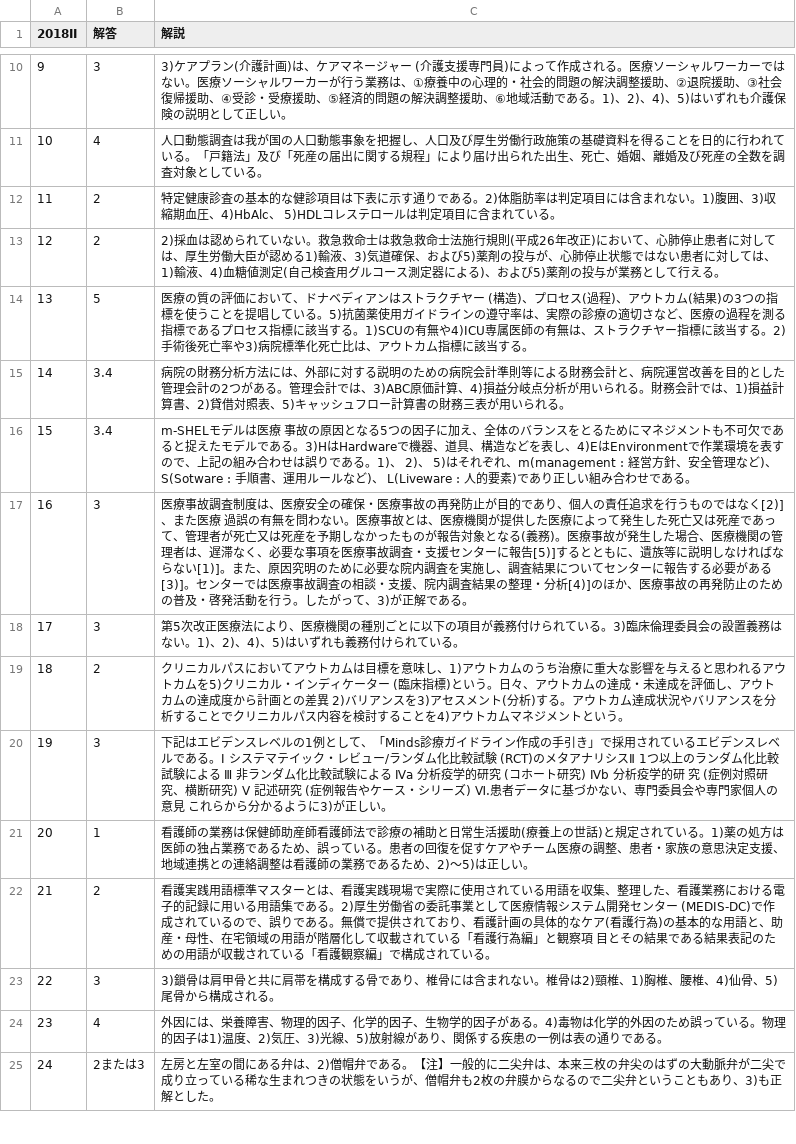
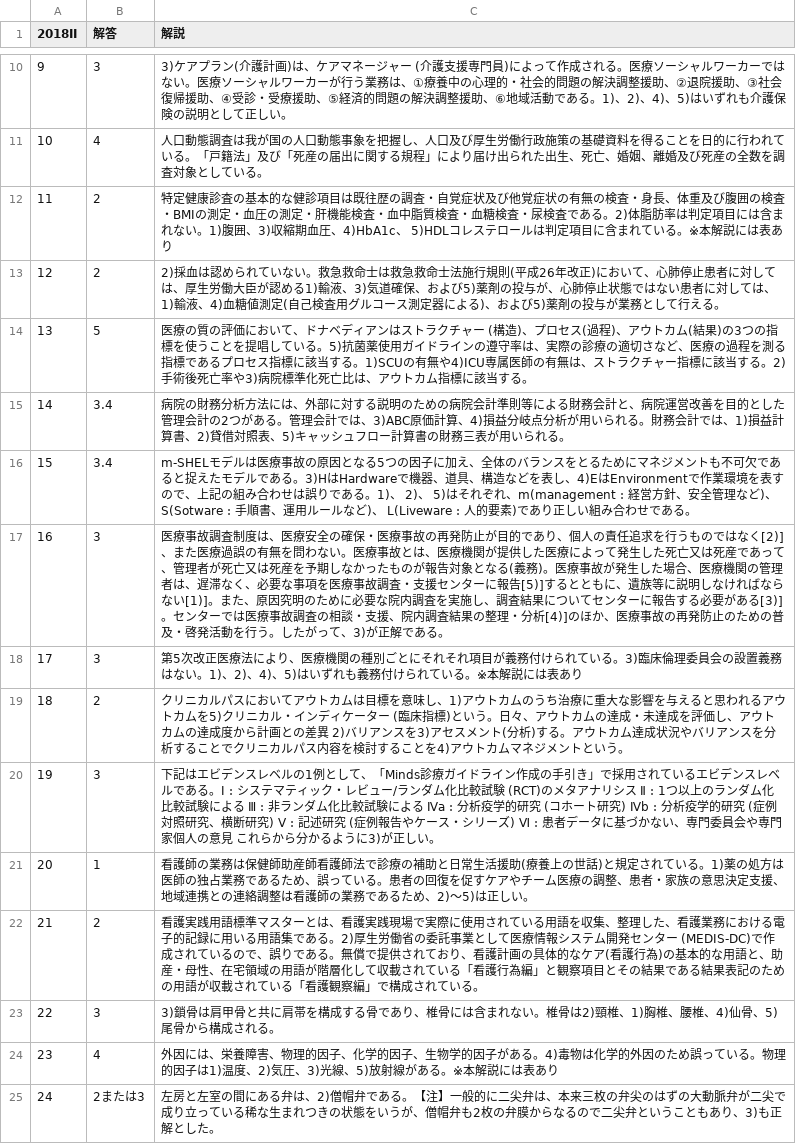
Before and after one commit to DogoShota/HitApp, a CSV file: csv/2018/2018II.解説.csv, drawn as a sheet; only a part is shown, gaps mark what is left out; the diff covers the shown part only.

```diff
--- a/csv/2018/2018II.解説.csv
+++ b/csv/2018/2018II.解説.csv
@@ -11,15 +11,15 @@
 10,4,人口動態調査は我が国の人口動態事象を把握し、人口及び厚生労働行政施策の基礎資料を得ることを日的に行われている。「戸籍法」及び「死産の届出に関する規程」により届け出られた出生、死亡、婚姻、離婚及び死産の全数を調査対象としている。
-11,2,特定健康診査の基本的な健診項目は下表に示す通りである。2)体脂肪率は判定項目には含まれない。1)腹囲、3)収縮期血圧、4)HbAlc、 5)HDLコレステロールは判定項目に含まれている。
+11,2,特定健康診査の基本的な健診項目は既往歴の調査・自覚症状及び他覚症状の有無の検査・身長、体重及び腹囲の検査・BMIの測定・血圧の測定・肝機能検査・血中脂質検査・血糖検査・尿検査である。2)体脂肪率は判定項目には含まれない。1)腹囲、3)収縮期血圧、4)HbA1c、 5)HDLコレステロールは判定項目に含まれている。※本解説には表あり
 12,2,2)採血は認められていない。救急救命士は救急救命士法施行規則(平成26年改正)において、心肺停止患者に対しては、厚生労働大臣が認める1)輸液、3)気道確保、および5)薬剤の投与が、心肺停止状態ではない患者に対しては、1)輸液、4)血糖値測定(自己検査用グルコース測定器による)、および5)薬剤の投与が業務として行える。
-13,5,医療の質の評価において、ドナベディアンはストラクチヤー (構造)、プロセス(過程)、アウトカム(結果)の3つの指標を使うことを提唱している。5)抗菌薬使用ガイドラインの遵守率は、実際の診療の適切さなど、医療の過程を測る指標であるプロセス指標に該当する。1)SCUの有無や4)ICU専属医師の有無は、ストラクチヤー指標に該当する。2)手術後死亡率や3)病院標準化死亡比は、アウトカム指標に該当する。
+13,5,医療の質の評価において、ドナベディアンはストラクチャー (構造)、プロセス(過程)、アウトカム(結果)の3つの指標を使うことを提唱している。5)抗菌薬使用ガイドラインの遵守率は、実際の診療の適切さなど、医療の過程を測る指標であるプロセス指標に該当する。1)SCUの有無や4)ICU専属医師の有無は、ストラクチャー指標に該当する。2)手術後死亡率や3)病院標準化死亡比は、アウトカム指標に該当する。
 14,3.4,病院の財務分析方法には、外部に対する説明のための病院会計準則等による財務会計と、病院運営改善を目的とした管理会計の2つがある。管理会計では、3)ABC原価計算、4)損益分岐点分析が用いられる。財務会計では、1)損益計算書、2)貸借対照表、5)キャッシュフロー計算書の財務三表が用いられる。
-15,3.4,m-SHELモデルは医療 事故の原因となる5つの因子に加え、全体のバランスをとるためにマネジメントも不可欠であると捉えたモデルである。3)HはHardwareで機器、道具、構造などを表し、4)EはEnvironmentで作業環境を表すので、上記の組み合わせは誤りである。1)、 2)、 5)はそれぞれ、m(management : 経営方針、安全管理など)、 S(Sotware : 手順書、運用ルールなど)、 L(Liveware : 人的要素)であり正しい組み合わせである。
-16,3,医療事故調査制度は、医療安全の確保・医療事故の再発防止が目的であり、個人の責任追求を行うものではなく[2)]、また医療 過誤の有無を問わない。医療事故とは、医療機関が提供した医療によって発生した死亡又は死産であって、管理者が死亡又は死産を予期しなかったものが報告対象となる(義務)。医療事故が発生した場合、医療機関の管理者は、遅滞なく、必要な事項を医療事故調査・支援センターに報告[5)]するとともに、遺族等に説明しなければならない[1)]。また、原因究明のために必要な院内調査を実施し、調査結果についてセンターに報告する必要がある[3)]。センターでは医療事故調査の相談・支援、院内調査結果の整理・分析[4)]のほか、医療事故の再発防止のための普及・啓発活動を行う。したがって、3)が正解である。
-17,3,第5次改正医療法により、医療機関の種別ごとに以下の項目が義務付けられている。3)臨床倫理委員会の設置義務はない。1)、2)、4)、5)はいずれも義務付けられている。
+15,3.4,m-SHELモデルは医療事故の原因となる5つの因子に加え、全体のバランスをとるためにマネジメントも不可欠であると捉えたモデルである。3)HはHardwareで機器、道具、構造などを表し、4)EはEnvironmentで作業環境を表すので、上記の組み合わせは誤りである。1)、 2)、 5)はそれぞれ、m(management : 経営方針、安全管理など)、 S(Sotware : 手順書、運用ルールなど)、 L(Liveware : 人的要素)であり正しい組み合わせである。
+16,3,医療事故調査制度は、医療安全の確保・医療事故の再発防止が目的であり、個人の責任追求を行うものではなく[2)]、また医療過誤の有無を問わない。医療事故とは、医療機関が提供した医療によって発生した死亡又は死産であって、管理者が死亡又は死産を予期しなかったものが報告対象となる(義務)。医療事故が発生した場合、医療機関の管理者は、遅滞なく、必要な事項を医療事故調査・支援センターに報告[5)]するとともに、遺族等に説明しなければならない[1)]。また、原因究明のために必要な院内調査を実施し、調査結果についてセンターに報告する必要がある[3)]。センターでは医療事故調査の相談・支援、院内調査結果の整理・分析[4)]のほか、医療事故の再発防止のための普及・啓発活動を行う。したがって、3)が正解である。
+17,3,第5次改正医療法により、医療機関の種別ごとにそれそれ項目が義務付けられている。3)臨床倫理委員会の設置義務はない。1)、2)、4)、5)はいずれも義務付けられている。※本解説には表あり
 18,2,クリニカルパスにおいてアウトカムは目標を意味し、1)アウトカムのうち治療に重大な影響を与えると思われるアウトカムを5)クリニカル・インディケーター (臨床指標)という。日々、アウトカムの達成・未達成を評価し、アウトカムの達成度から計画との差異 2)バリアンスを3)アセスメント(分析)する。アウトカム達成状況やバリアンスを分析することでクリニカルパス内容を検討することを4)アウトカムマネジメントという。
-19,3,下記はエビデンスレベルの1例として、「Minds診療ガイドライン作成の手引き」で採用されているエビデンスレベルである。Ⅰ システマテイック・レビュー/ランダム化比較試験 (RCT)のメタアナリシスⅡ 1つ以上のランダム化比較試験による Ⅲ 非ランダム化比較試験による Ⅳa 分析疫学的研究 (コホート研究) Ⅳb 分析疫学的研 究 (症例対照研 究、横断研究) V 記述研究 (症例報告やケース・シリーズ) Ⅵ.患者データに基づかない、専門委員会や専門家個人の意見　これらから分かるように3)が正しい。
+19,3,下記はエビデンスレベルの1例として、「Minds診療ガイドライン作成の手引き」で採用されているエビデンスレベルである。Ⅰ : システマティック・レビュー/ランダム化比較試験 (RCT)のメタアナリシス　Ⅱ : 1つ以上のランダム化比較試験による　Ⅲ : 非ランダム化比較試験による　Ⅳa : 分析疫学的研究 (コホート研究)　Ⅳb : 分析疫学的研究 (症例対照研究、横断研究)　V : 記述研究 (症例報告やケース・シリーズ)　Ⅵ : 患者データに基づかない、専門委員会や専門家個人の意見　これらから分かるように3)が正しい。
 20,1,看護師の業務は保健師助産師看護師法で診療の補助と日常生活援助(療養上の世話)と規定されている。1)薬の処方は医師の独占業務であるため、誤っている。患者の回復を促すケアやチーム医療の調整、患者・家族の意思決定支援、地域連携との連絡調整は看護師の業務であるため、2)～5)は正しい。
-21,2,看護実践用語標準マスターとは、看護実践現場で実際に使用されている用語を収集、整理した、看護業務における電子的記録に用いる用語集である。2)厚生労働省の委託事業として医療情報システム開発センター (MEDIS-DC)で作成されているので、誤りである。無償で提供されており、看護計画の具体的なケア(看護行為)の基本的な用語と、助産・母性、在宅領域の用語が階層化して収載されている「看護行為編」と観察項 目とその結果である結果表記のための用語が収載されている「看護観察編」で構成されている。
+21,2,看護実践用語標準マスターとは、看護実践現場で実際に使用されている用語を収集、整理した、看護業務における電子的記録に用いる用語集である。2)厚生労働省の委託事業として医療情報システム開発センター (MEDIS-DC)で作成されているので、誤りである。無償で提供されており、看護計画の具体的なケア(看護行為)の基本的な用語と、助産・母性、在宅領域の用語が階層化して収載されている「看護行為編」と観察項目とその結果である結果表記のための用語が収載されている「看護観察編」で構成されている。
 22,3,3)鎖骨は肩甲骨と共に肩帯を構成する骨であり、椎骨には含まれない。椎骨は2)頸椎、1)胸椎、腰椎、4)仙骨、5)尾骨から構成される。
-23,4,外因には、栄養障害、物理的因子、化学的因子、生物学的因子がある。4)毒物は化学的外因のため誤っている。物理的因子は1)温度、2)気圧、3)光線、5)放射線があり、関係する疾患の一例は表の通りである。
+23,4,外因には、栄養障害、物理的因子、化学的因子、生物学的因子がある。4)毒物は化学的外因のため誤っている。物理的因子は1)温度、2)気圧、3)光線、5)放射線がある。※本解説には表あり
 24,2または3,左房と左室の間にある弁は、2)僧帽弁である。【注】一般的に二尖弁は、本来三枚の弁尖のはずの大動脈弁が二尖で成り立っている稀な生まれつきの状態をいうが、僧帽弁も2枚の弁膜からなるので二尖弁ということもあり、3)も正解とした。
```
Also changed, not shown: 12 edited cells elsewhere in this file, csv/2018/2018II.csv, csv/2018/2018IS.csv, 3 other files.
